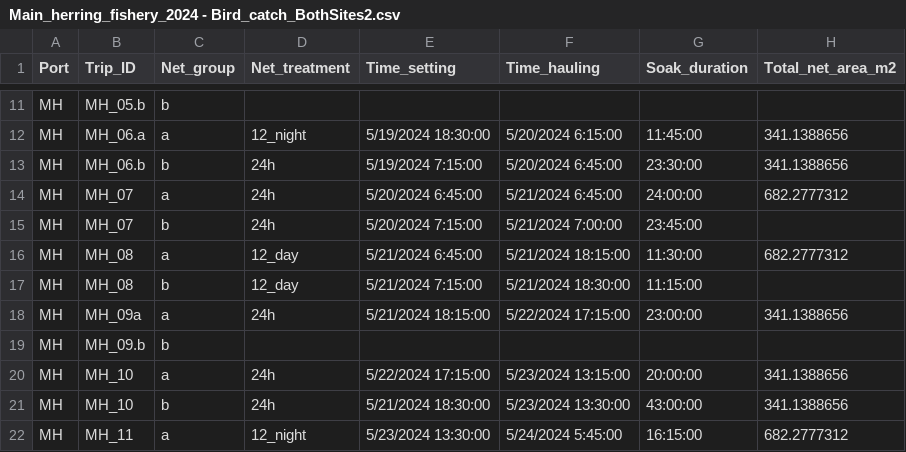
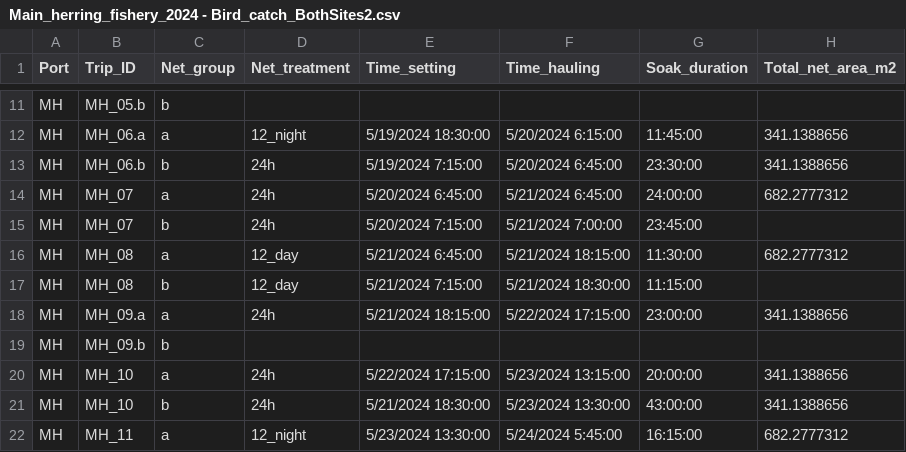
Before and after one commit to smcollins323/USFWS-Bycatch-Soak-Time, a CSV file: data/Main_herring_fishery_2024 - Bird_catch_BothSites2.csv, drawn as a sheet; only a part is shown, gaps mark what is left out; the diff names each change by its address in the sheet, - before the commit and + after, or states it on an @@ line.

```diff
--- a/data/Main_herring_fishery_2024 - Bird_catch_BothSites2.csv
+++ b/data/Main_herring_fishery_2024 - Bird_catch_BothSites2.csv
-B18 (Trip_ID): MH_09a
+B18 (Trip_ID): MH_09.a
```
Also changed, not shown: data/Main_herring_fishery_2024 - Metadata.csv, 9 other files.
